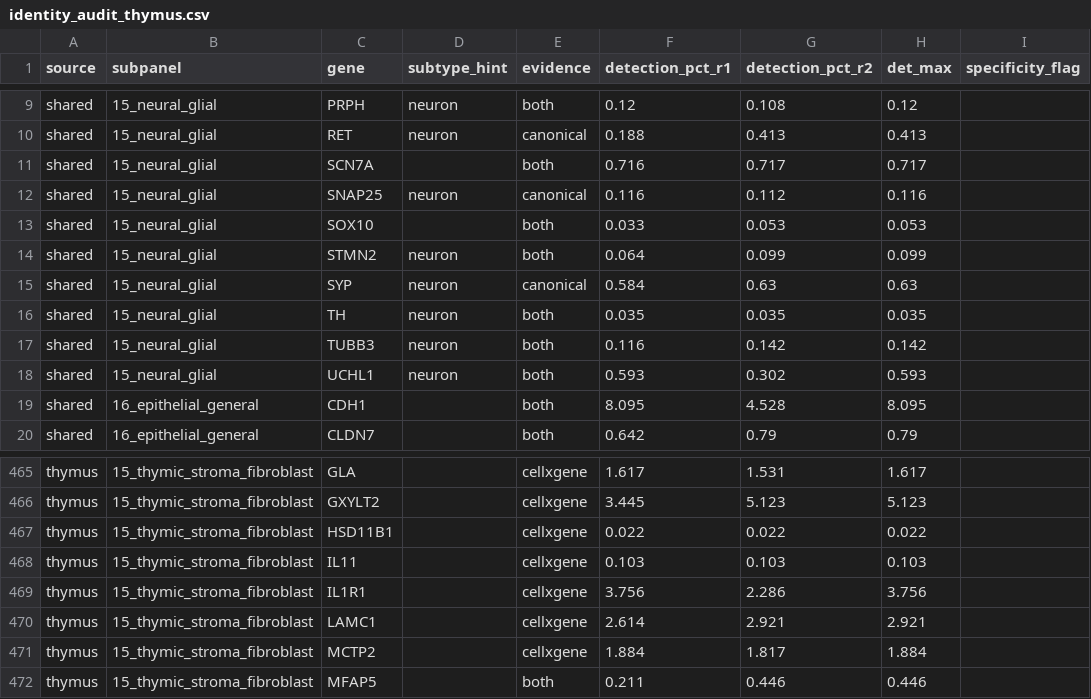
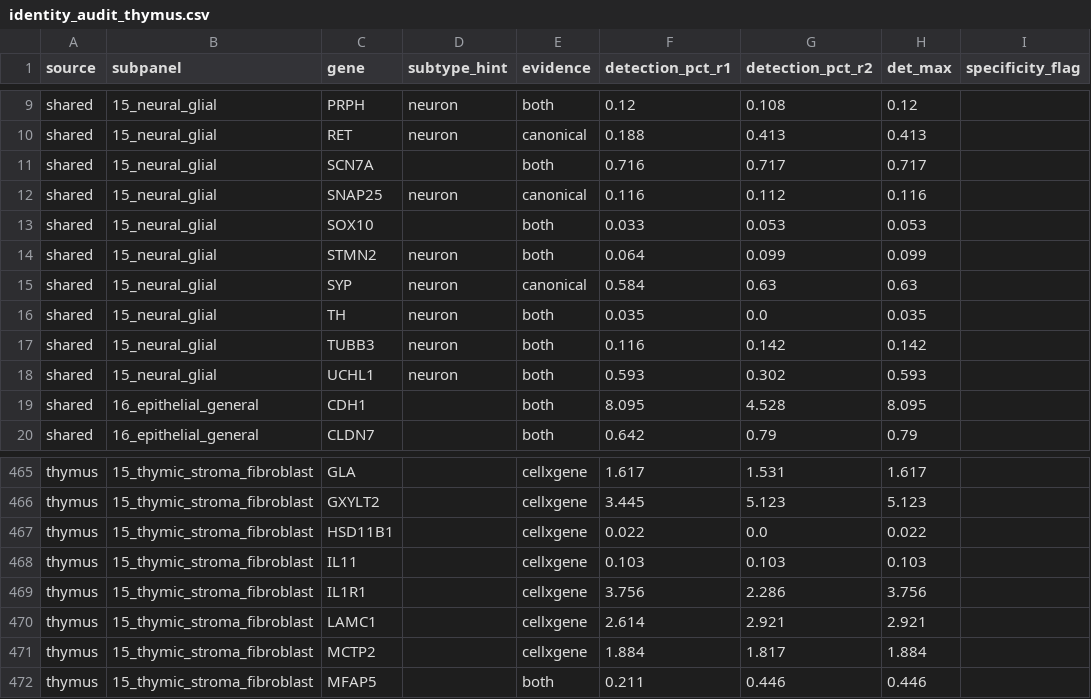
Before and after one commit to smith6jt-cop/XeniumPanelExplorer, a CSV file: data/identity_audit_thymus.csv, drawn as a sheet; only a part is shown, gaps mark what is left out.

```diff
--- a/data/identity_audit_thymus.csv
+++ b/data/identity_audit_thymus.csv
@@ -15,3 +15,3 @@ shared,15_neural_glial,STMN2,neuron,both,0.064,0.099,0.099,
 shared,15_neural_glial,SYP,neuron,canonical,0.584,0.63,0.63,
-shared,15_neural_glial,TH,neuron,both,0.035,0.035,0.035,
+shared,15_neural_glial,TH,neuron,both,0.035,0.0,0.035,
 shared,15_neural_glial,TUBB3,neuron,both,0.116,0.142,0.142,
@@ -466,3 +466,3 @@ thymus,15_thymic_stroma_fibroblast,GLA,,cellxgene,1.617,1.531,1.617,
 thymus,15_thymic_stroma_fibroblast,GXYLT2,,cellxgene,3.445,5.123,5.123,
-thymus,15_thymic_stroma_fibroblast,HSD11B1,,cellxgene,0.022,0.022,0.022,
+thymus,15_thymic_stroma_fibroblast,HSD11B1,,cellxgene,0.022,0.0,0.022,
 thymus,15_thymic_stroma_fibroblast,IL11,,cellxgene,0.103,0.103,0.103,
```
Also changed, not shown: data/identity_audit_pancreas.csv, 2 other files.
